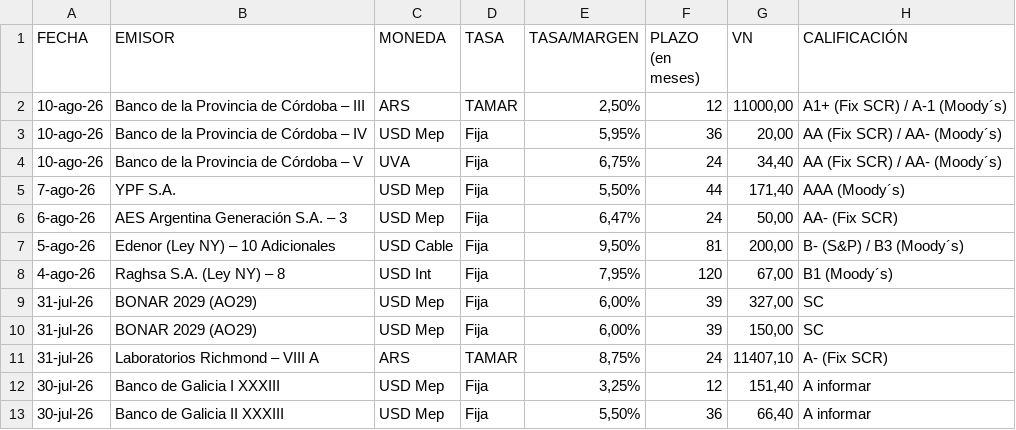
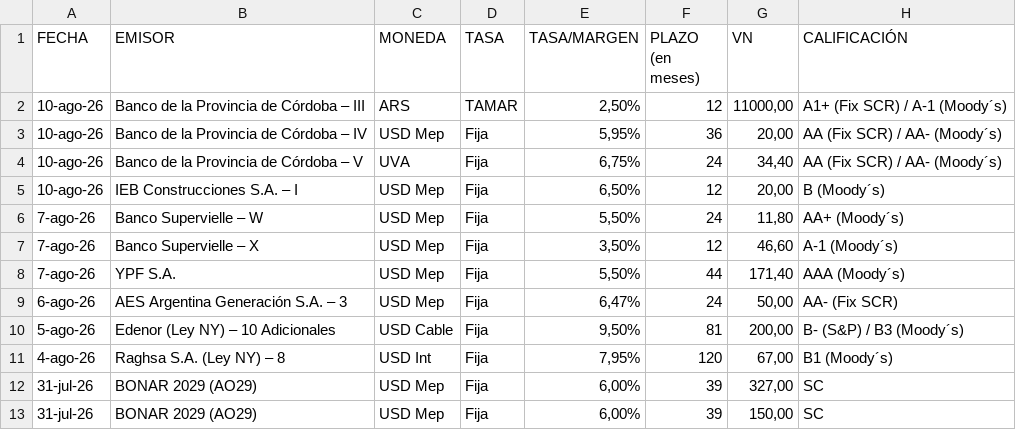
Before and after one commit to ramiellero/Caidas-de-deudas, a CSV file: emisiones_obligaciones_negociables.csv, drawn as a sheet; only a part is shown; the shorter side is filled out with more unchanged rows.

```diff
--- a/emisiones_obligaciones_negociables.csv
+++ b/emisiones_obligaciones_negociables.csv
@@ -4,2 +4,5 @@
 10-ago-26,Banco de la Provincia de Córdoba – V,UVA,Fija,"6,75%",24,"34,40",AA (Fix SCR) / AA- (Moody´s)
+10-ago-26,IEB Construcciones S.A. – I,USD Mep,Fija,"6,50%",12,"20,00",B (Moody´s)
+7-ago-26,Banco Supervielle – W,USD Mep,Fija,"5,50%",24,"11,80",AA+ (Moody´s)
+7-ago-26,Banco Supervielle – X,USD Mep,Fija,"3,50%",12,"46,60",A-1 (Moody´s)
 7-ago-26,YPF S.A.,USD Mep,Fija,"5,50%",44,"171,40",AAA (Moody´s)
```
Also changed, not shown: StoneX/deals.csv, StoneX/deals_bajo_impacto.csv, 4 other files.
